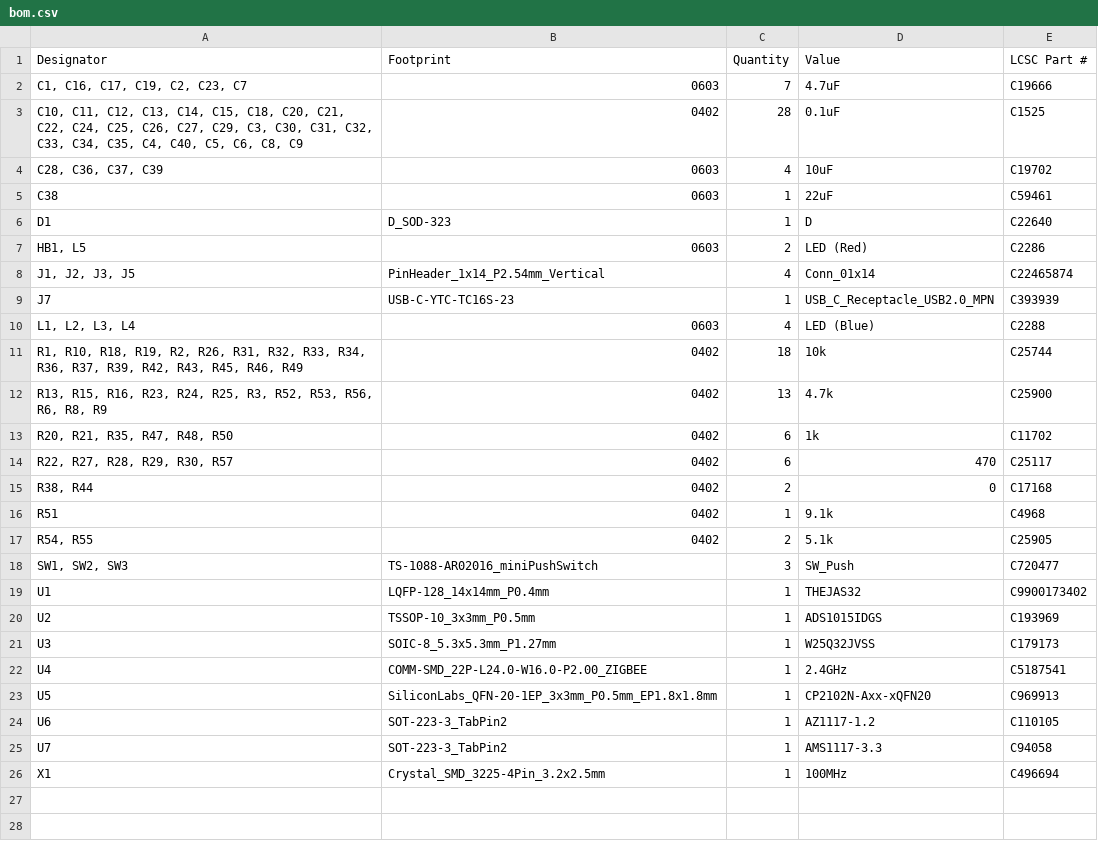
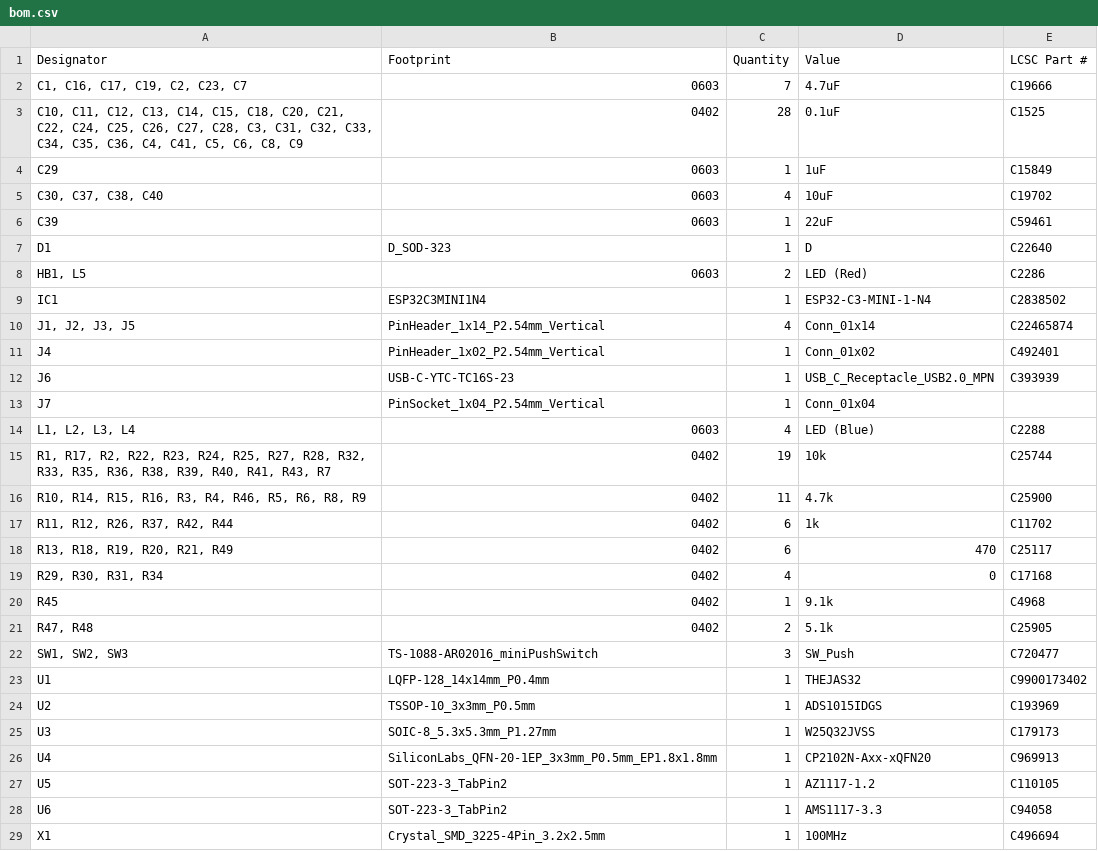
Before and after one commit to VSDSquadron/VSDSquadron_Home, a CSV file: VSDSquadron_Ultra/bom.csv, drawn as a sheet.

```diff
--- a/VSDSquadron_Ultra/bom.csv
+++ b/VSDSquadron_Ultra/bom.csv
@@ -2,17 +2,21 @@
 "C1, C16, C17, C19, C2, C23, C7",0603,7,4.7uF,C19666
-"C10, C11, C12, C13, C14, C15, C18, C20, C21, C22, C24, C25, C26, C27, C29, C3, C30, C31, C32, C33, C34, C35, C4, C40, C5, C6, C8, C9",0402,28,0.1uF,C1525
-"C28, C36, C37, C39",0603,4,10uF,C19702
-C38,0603,1,22uF,C59461
+"C10, C11, C12, C13, C14, C15, C18, C20, C21, C22, C24, C25, C26, C27, C28, C3, C31, C32, C33, C34, C35, C36, C4, C41, C5, C6, C8, C9",0402,28,0.1uF,C1525
+C29,0603,1,1uF,C15849
+"C30, C37, C38, C40",0603,4,10uF,C19702
+C39,0603,1,22uF,C59461
 D1,D_SOD-323,1,D, C22640
 "HB1, L5",0603,2,LED (Red),C2286
+IC1,ESP32C3MINI1N4,1,ESP32-C3-MINI-1-N4,C2838502
 "J1, J2, J3, J5",PinHeader_1x14_P2.54mm_Vertical,4,Conn_01x14,C22465874
-J7,USB-C-YTC-TC16S-23,1,USB_C_Receptacle_USB2.0_MPN,C393939
+J4,PinHeader_1x02_P2.54mm_Vertical,1,Conn_01x02,C492401
+J6,USB-C-YTC-TC16S-23,1,USB_C_Receptacle_USB2.0_MPN,C393939
+J7,PinSocket_1x04_P2.54mm_Vertical,1,Conn_01x04,
 "L1, L2, L3, L4",0603,4,LED (Blue),C2288
-"R1, R10, R18, R19, R2, R26, R31, R32, R33, R34, R36, R37, R39, R42, R43, R45, R46, R49",0402,18,10k,C25744
-"R13, R15, R16, R23, R24, R25, R3, R52, R53, R56, R6, R8, R9",0402,13,4.7k,C25900
-"R20, R21, R35, R47, R48, R50",0402,6,1k,C11702
-"R22, R27, R28, R29, R30, R57",0402,6,470,C25117
-"R38, R44",0402,2,0,C17168
-R51,0402,1,9.1k, C4968
-"R54, R55",0402,2,5.1k,C25905
+"R1, R17, R2, R22, R23, R24, R25, R27, R28, R32, R33, R35, R36, R38, R39, R40, R41, R43, R7",0402,19,10k,C25744
+"R10, R14, R15, R16, R3, R4, R46, R5, R6, R8, R9",0402,11,4.7k,C25900
+"R11, R12, R26, R37, R42, R44",0402,6,1k,C11702
+"R13, R18, R19, R20, R21, R49",0402,6,470,C25117
+"R29, R30, R31, R34",0402,4,0,C17168
+R45,0402,1,9.1k, C4968
+"R47, R48",0402,2,5.1k,C25905
 "SW1, SW2, SW3",TS-1088-AR02016_miniPushSwitch,3,SW_Push,C720477
@@ -21,6 +25,5 @@ U2,TSSOP-10_3x3mm_P0.5mm,1,ADS1015IDGS,C193969
 U3,SOIC-8_5.3x5.3mm_P1.27mm,1,W25Q32JVSS,C179173
-U4,COMM-SMD_22P-L24.0-W16.0-P2.00_ZIGBEE,1,2.4GHz,C5187541
-U5,SiliconLabs_QFN-20-1EP_3x3mm_P0.5mm_EP1.8x1.8mm,1,CP2102N-Axx-xQFN20, C969913
-U6,SOT-223-3_TabPin2,1,AZ1117-1.2,C110105
-U7,SOT-223-3_TabPin2,1,AMS1117-3.3,C94058
+U4,SiliconLabs_QFN-20-1EP_3x3mm_P0.5mm_EP1.8x1.8mm,1,CP2102N-Axx-xQFN20, C969913
+U5,SOT-223-3_TabPin2,1,AZ1117-1.2,C110105
+U6,SOT-223-3_TabPin2,1,AMS1117-3.3,C94058
 X1,Crystal_SMD_3225-4Pin_3.2x2.5mm,1,100MHz,C496694
```
Also changed, not shown: VSDSquadron_FM/bom.csv, 6 other files.
